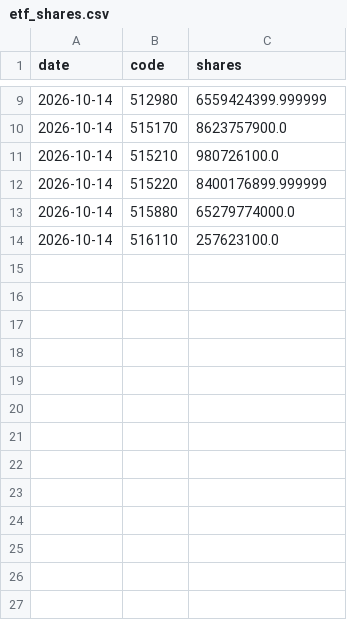
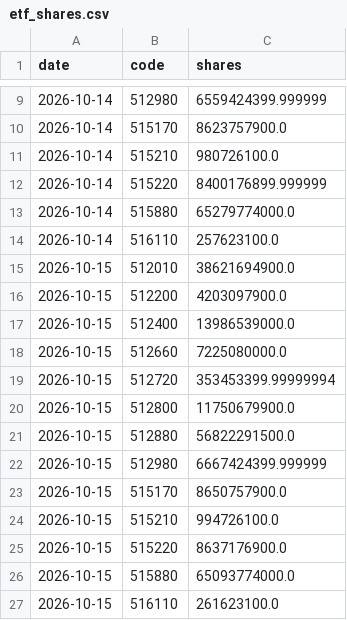
Before and after one commit to Echochou1028/sector-flow, a CSV file: data/etf_shares.csv, drawn as a sheet; only a part is shown, gaps mark what is left out; the diff names each change by its address in the sheet, - before the commit and + after, or states it on an @@ line.

Commit message:
update etf 2026-10-15 15:40

```diff
--- a/data/etf_shares.csv
+++ b/data/etf_shares.csv
+row 15: 2026-10-15 | 512010 | 38621694900.0
+row 16: 2026-10-15 | 512200 | 4203097900.0
+row 17: 2026-10-15 | 512400 | 13986539000.0
+row 18: 2026-10-15 | 512660 | 7225080000.0
+row 19: 2026-10-15 | 512720 | 353453399.99999994
+row 20: 2026-10-15 | 512800 | 11750679900.0
+row 21: 2026-10-15 | 512880 | 56822291500.0
+row 22: 2026-10-15 | 512980 | 6667424399.999999
+row 23: 2026-10-15 | 515170 | 8650757900.0
+row 24: 2026-10-15 | 515210 | 994726100.0
+row 25: 2026-10-15 | 515220 | 8637176900.0
+row 26: 2026-10-15 | 515880 | 65093774000.0
+row 27: 2026-10-15 | 516110 | 261623100.0
```
